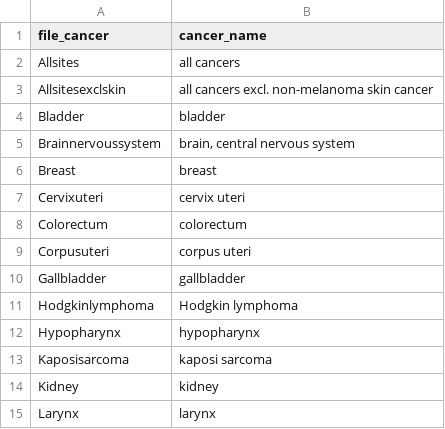
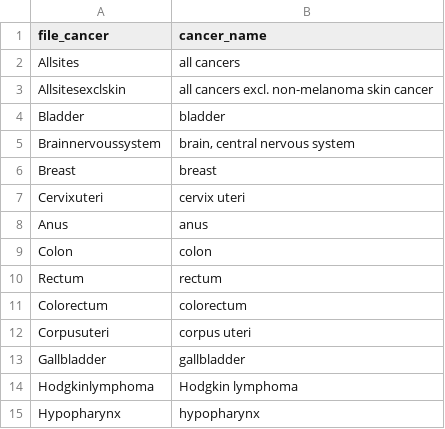
Before and after one commit to timat35/inkbash, a CSV file: gco365/template/map_R_cancer_name.csv, drawn as a sheet; only a part is shown; the shorter side is filled out with more unchanged rows.

```diff
--- a/gco365/template/map_R_cancer_name.csv
+++ b/gco365/template/map_R_cancer_name.csv
@@ -7,2 +7,5 @@ Breast,breast
 Cervixuteri,cervix uteri
+Anus,anus
+Colon,colon
+Rectum,rectum
 Colorectum,colorectum
```
Also changed, not shown: pie/temp/cancer_info.csv, 17 other files.
